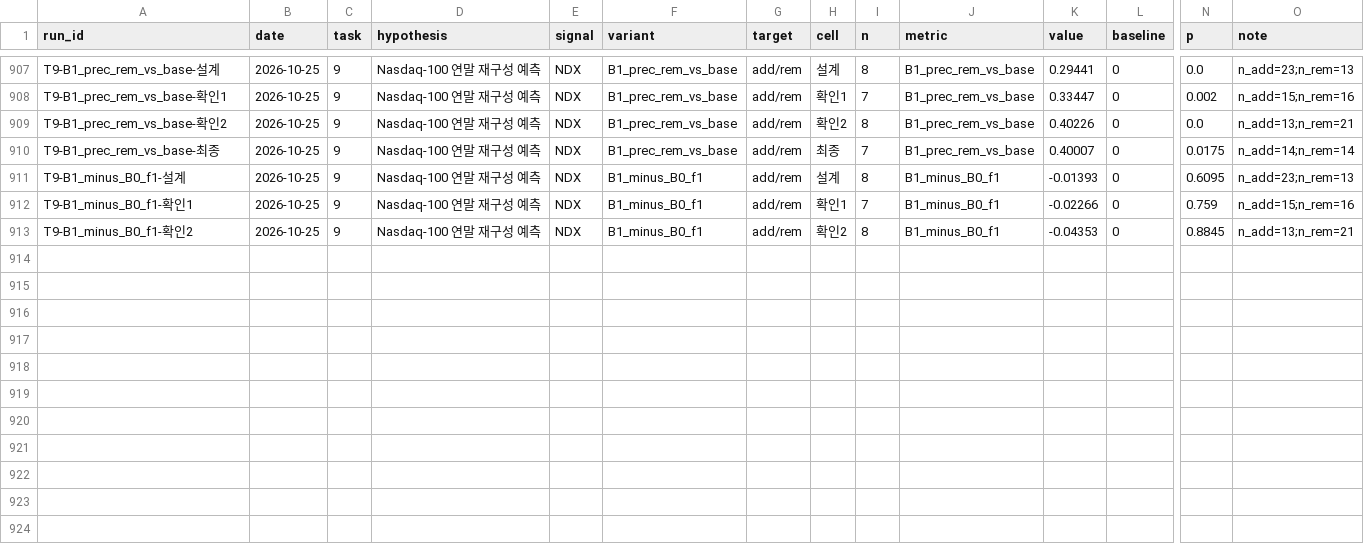
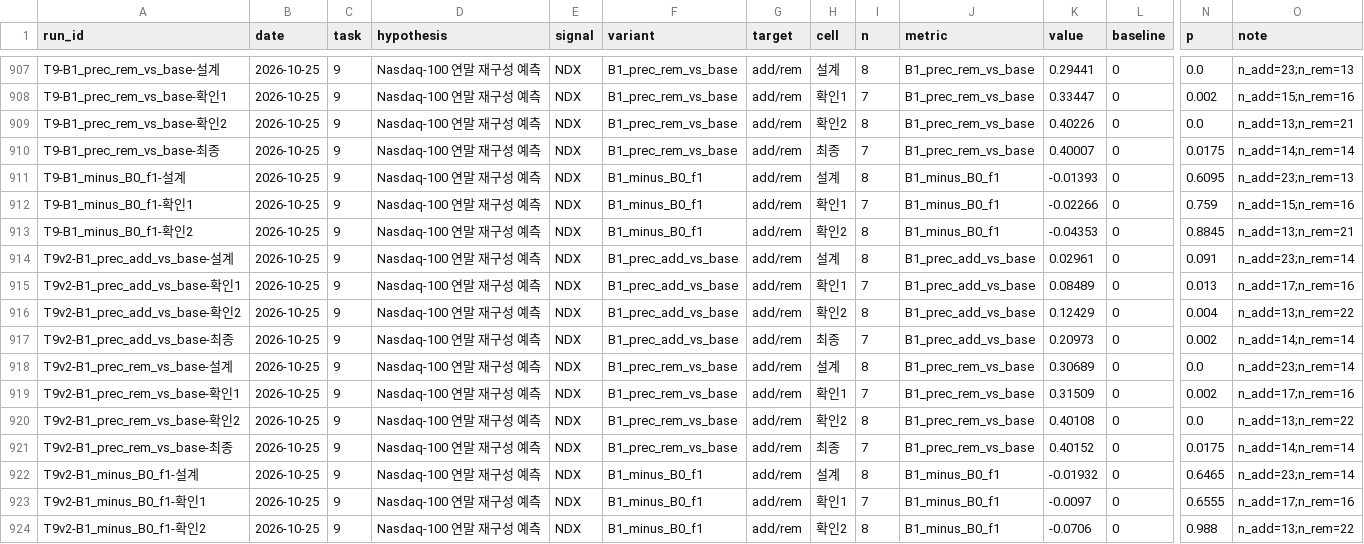
Before and after one commit to flytothejy/market-data, a CSV file: research/log.csv, drawn as a sheet; only a part is shown, gaps mark what is left out; rows hold the shown columns only; the diff names each change by its address in the sheet, - before the commit and + after, or states it on an @@ line.

```diff
--- a/research/log.csv
+++ b/research/log.csv
+row 914: T9v2-B1_prec_add_vs_base-설계 | 2026-10-25 | 9 | Nasdaq-100 연말 재구성 예측 | NDX | B1_prec_add_vs_base | add/rem | 설계 | 8 | B1_prec_add_vs_base | 0.02961 | 0 | 0.091 | n_add=23;n_rem=14
+row 915: T9v2-B1_prec_add_vs_base-확인1 | 2026-10-25 | 9 | Nasdaq-100 연말 재구성 예측 | NDX | B1_prec_add_vs_base | add/rem | 확인1 | 7 | B1_prec_add_vs_base | 0.08489 | 0 | 0.013 | n_add=17;n_rem=16
+row 916: T9v2-B1_prec_add_vs_base-확인2 | 2026-10-25 | 9 | Nasdaq-100 연말 재구성 예측 | NDX | B1_prec_add_vs_base | add/rem | 확인2 | 8 | B1_prec_add_vs_base | 0.12429 | 0 | 0.004 | n_add=13;n_rem=22
+row 917: T9v2-B1_prec_add_vs_base-최종 | 2026-10-25 | 9 | Nasdaq-100 연말 재구성 예측 | NDX | B1_prec_add_vs_base | add/rem | 최종 | 7 | B1_prec_add_vs_base | 0.20973 | 0 | 0.002 | n_add=14;n_rem=14
+row 918: T9v2-B1_prec_rem_vs_base-설계 | 2026-10-25 | 9 | Nasdaq-100 연말 재구성 예측 | NDX | B1_prec_rem_vs_base | add/rem | 설계 | 8 | B1_prec_rem_vs_base | 0.30689 | 0 | 0.0 | n_add=23;n_rem=14
+row 919: T9v2-B1_prec_rem_vs_base-확인1 | 2026-10-25 | 9 | Nasdaq-100 연말 재구성 예측 | NDX | B1_prec_rem_vs_base | add/rem | 확인1 | 7 | B1_prec_rem_vs_base | 0.31509 | 0 | 0.002 | n_add=17;n_rem=16
+row 920: T9v2-B1_prec_rem_vs_base-확인2 | 2026-10-25 | 9 | Nasdaq-100 연말 재구성 예측 | NDX | B1_prec_rem_vs_base | add/rem | 확인2 | 8 | B1_prec_rem_vs_base | 0.40108 | 0 | 0.0 | n_add=13;n_rem=22
+row 921: T9v2-B1_prec_rem_vs_base-최종 | 2026-10-25 | 9 | Nasdaq-100 연말 재구성 예측 | NDX | B1_prec_rem_vs_base | add/rem | 최종 | 7 | B1_prec_rem_vs_base | 0.40152 | 0 | 0.0175 | n_add=14;n_rem=14
+row 922: T9v2-B1_minus_B0_f1-설계 | 2026-10-25 | 9 | Nasdaq-100 연말 재구성 예측 | NDX | B1_minus_B0_f1 | add/rem | 설계 | 8 | B1_minus_B0_f1 | -0.01932 | 0 | 0.6465 | n_add=23;n_rem=14
+row 923: T9v2-B1_minus_B0_f1-확인1 | 2026-10-25 | 9 | Nasdaq-100 연말 재구성 예측 | NDX | B1_minus_B0_f1 | add/rem | 확인1 | 7 | B1_minus_B0_f1 | -0.0097 | 0 | 0.6555 | n_add=17;n_rem=16
+row 924: T9v2-B1_minus_B0_f1-확인2 | 2026-10-25 | 9 | Nasdaq-100 연말 재구성 예측 | NDX | B1_minus_B0_f1 | add/rem | 확인2 | 8 | B1_minus_B0_f1 | -0.0706 | 0 | 0.988 | n_add=13;n_rem=22
```
Also changed, not shown: research/task9/out/event_study.csv, research/task9/out/event_summary.csv, 6 other files.
